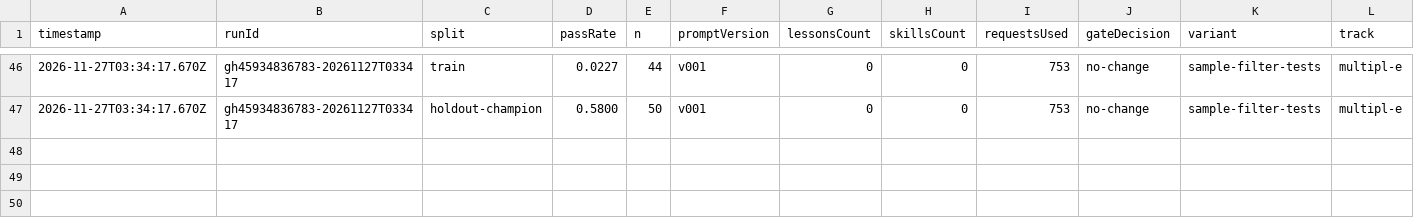
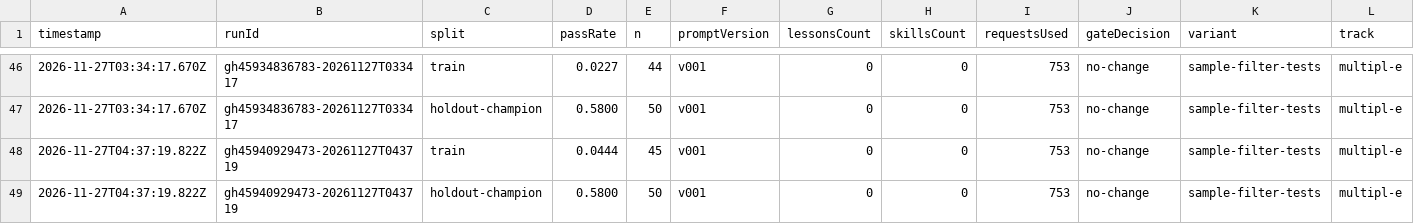
Before and after one commit to MrArun005/SelfImprovementModelWrapper, a CSV file: state/variants/sample-filter-tests/scores.csv, drawn as a sheet; only a part is shown, gaps mark what is left out; rows hold the shown columns only; the diff names each change by its address in the sheet, - before the commit and + after, or states it on an @@ line.

```diff
--- a/state/variants/sample-filter-tests/scores.csv
+++ b/state/variants/sample-filter-tests/scores.csv
+row 48: 2026-11-27T04:37:19.822Z | gh45940929473-20261127T043719 | train | 0.0444 | 45 | v001 | 0 | 0 | 753 | no-change | sample-filter-tests | multipl-e
+row 49: 2026-11-27T04:37:19.822Z | gh45940929473-20261127T043719 | holdout-champion | 0.5800 | 50 | v001 | 0 | 0 | 753 | no-change | sample-filter-tests | multipl-e
```
Also changed, not shown: state/variants/sample-filter-5/scores.csv, state/variants/sample-filter-8/scores.csv, 36 other files.
